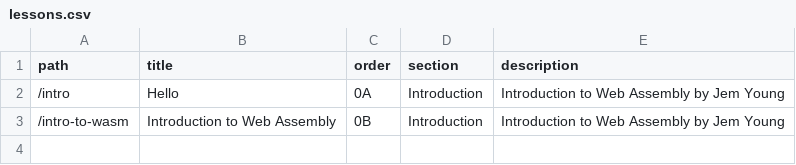
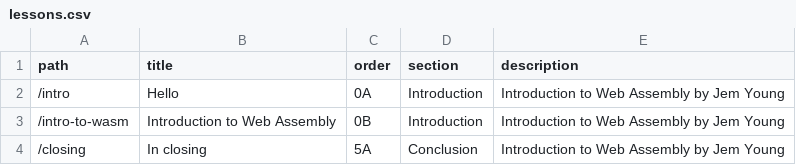
Before and after one commit to young/intro-to-web-assembly, a CSV file: lessons.csv, drawn as a sheet.

```diff
--- a/lessons.csv
+++ b/lessons.csv
@@ -3 +3,2 @@ path,title,order,section,description
 "/intro-to-wasm","Introduction to Web Assembly","0B","Introduction","Introduction to Web Assembly by Jem Young"
+"/closing","In closing","5A","Conclusion","Introduction to Web Assembly by Jem Young"
```
Also changed, not shown: links.csv, 57 other files.
